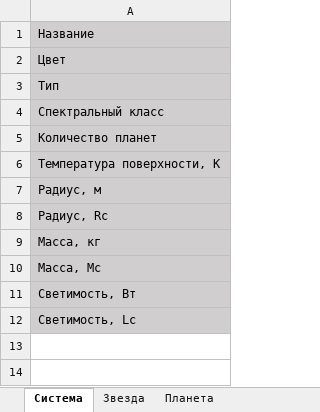
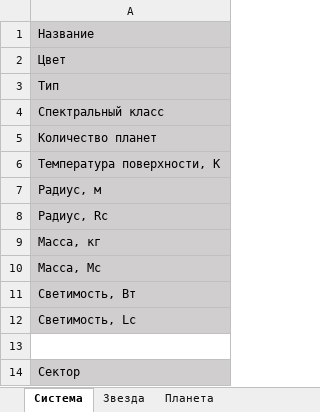
Before and after one commit to VladislavWaza/StarSystemsGenerator3.0, an Excel workbook: template.xlsx, sheet Система, drawn as a sheet; values as stored, in another font and other column widths than the file's, no borders; the diff names each change by its address in the sheet, - before the commit and + after, or states it on an @@ line.

```diff
--- a/template.xlsx (sheet Система)
+++ b/template.xlsx (sheet Система)
+row 13: (empty)
+row 14: Сектор
```
Also changed, not shown: sheet Звезда, sheet Планета, 1 other file.
